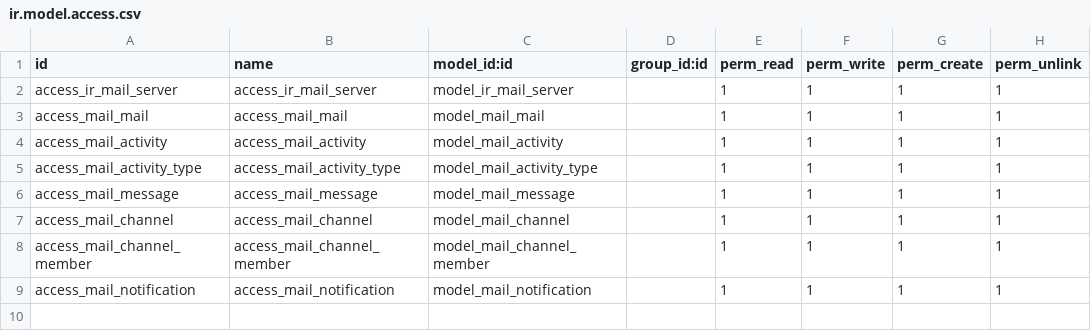
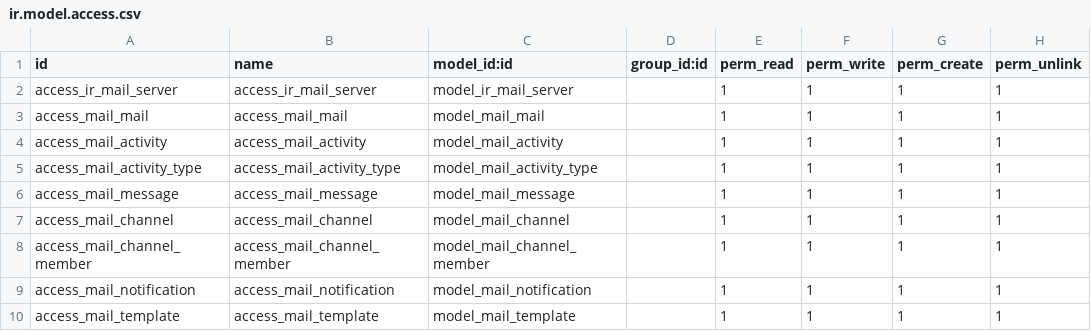
Before and after one commit to Janar2510/AI-Power, a CSV file: addons/mail/security/ir.model.access.csv, drawn as a sheet.

```diff
--- a/addons/mail/security/ir.model.access.csv
+++ b/addons/mail/security/ir.model.access.csv
@@ -9 +9,2 @@ access_mail_channel_member,access_mail_channel_member,model_mail_channel_member,
 access_mail_notification,access_mail_notification,model_mail_notification,,1,1,1,1
+access_mail_template,access_mail_template,model_mail_template,,1,1,1,1
```
Also changed, not shown: addons/account/security/ir.model.access.csv, 28 other files.
